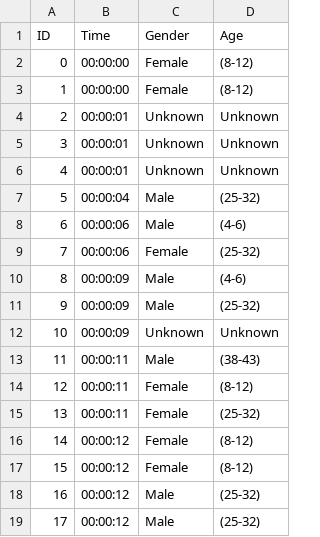
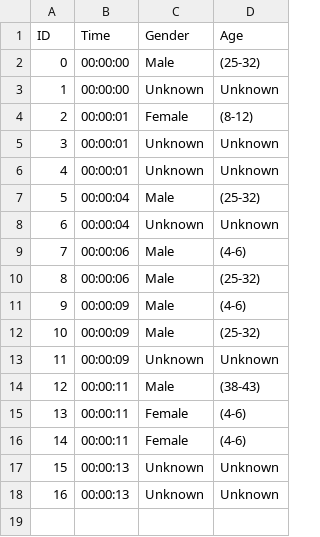
Before and after one commit to 99kg/NewProject, a CSV file: utils/data/logs/IMG_3856/csv/IMG_3856_counting_data.csv, drawn as a sheet; removed rows and columns are numbered as before the commit, all else as after; the diff names each change by its address in the sheet, - before the commit and + after, or states it on an @@ line.

```diff
--- a/utils/data/logs/IMG_3856/csv/IMG_3856_counting_data.csv
+++ b/utils/data/logs/IMG_3856/csv/IMG_3856_counting_data.csv
-C2 (Gender): Female
+C2 (Gender): Male
-D2 (Age): (8-12)
+D2 (Age): (25-32)
-row 3: 1 | 00:00:00 | Female | (8-12)
@@ column A (ID) renumbered between rows 3 and 16 @@
-B3 (Time): 00:00:01
+B3 (Time): 00:00:00
+row 4: 2 | 00:00:01 | Female | (8-12)
+row 8: 6 | 00:00:04 | Unknown | Unknown
-C10 (Gender): Female
+C10 (Gender): Male
-D15 (Age): (8-12)
+D15 (Age): (4-6)
-D16 (Age): (25-32)
+D16 (Age): (4-6)
-row 16: 14 | 00:00:12 | Female | (8-12)
-row 17: 15 | 00:00:12 | Female | (8-12)
-row 18: 16 | 00:00:12 | Male | (25-32)
-row 19: 17 | 00:00:12 | Male | (25-32)
+row 17: 15 | 00:00:13 | Unknown | Unknown
+row 18: 16 | 00:00:13 | Unknown | Unknown
```
Also changed, not shown: 25 other files.
